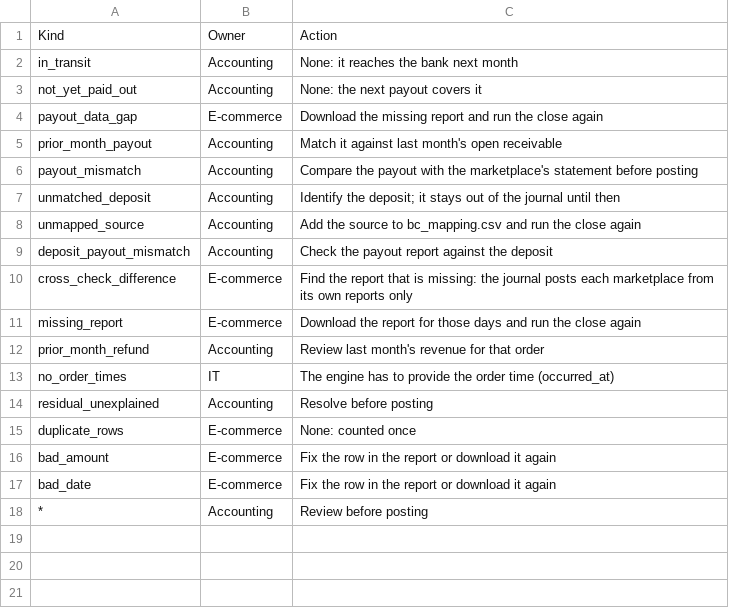
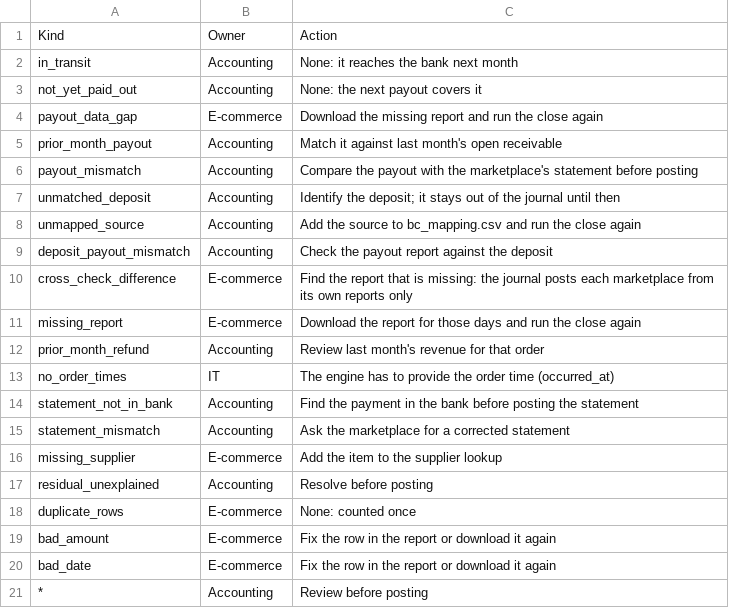
Before and after one commit to Garbanzos-con-chorizo/SprintHackND-team1, a CSV file: reports/config/close_exceptions.csv, drawn as a sheet; the diff names each change by its address in the sheet, - before the commit and + after, or states it on an @@ line.

```diff
--- a/reports/config/close_exceptions.csv
+++ b/reports/config/close_exceptions.csv
+row 14: statement_not_in_bank | Accounting | Find the payment in the bank before posting the statement
+row 15: statement_mismatch | Accounting | Ask the marketplace for a corrected statement
+row 16: missing_supplier | E-commerce | Add the item to the supplier lookup
```
Also changed, not shown: reports/config/bc_mapping.csv, reports/config/close_sources.csv, 18 other files.
